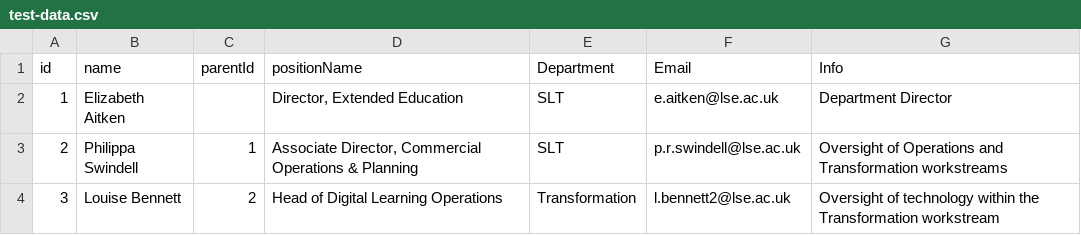
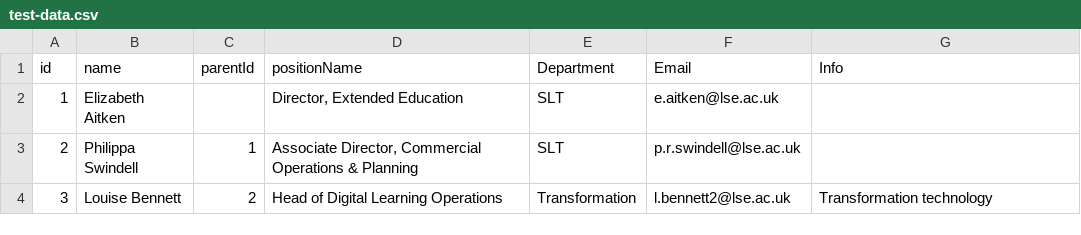
Before and after one commit to ExtendedEducation/org-chart, a CSV file: misc/test-data.csv, drawn as a sheet.

Commit message:
Update test-data.csv

```diff
--- a/misc/test-data.csv
+++ b/misc/test-data.csv
@@ -1,4 +1,4 @@
 id,name,parentId,positionName,Department,Email,Info
-1,Elizabeth Aitken,,"Director, Extended Education",SLT,e.aitken@lse.ac.uk,"Department Director"
-2,Philippa Swindell,1,"Associate Director, Commercial Operations & Planning",SLT,p.r.swindell@lse.ac.uk,"Oversight of Operations and Transformation workstreams"
-3,Louise Bennett,2,Head of Digital Learning Operations,Transformation,l.bennett2@lse.ac.uk,"Oversight of technology within the Transformation workstream"
+1,Elizabeth Aitken,,"Director, Extended Education",SLT,e.aitken@lse.ac.uk,
+2,Philippa Swindell,1,"Associate Director, Commercial Operations & Planning",SLT,p.r.swindell@lse.ac.uk,
+3,Louise Bennett,2,Head of Digital Learning Operations,Transformation,l.bennett2@lse.ac.uk,"Transformation technology"
```
